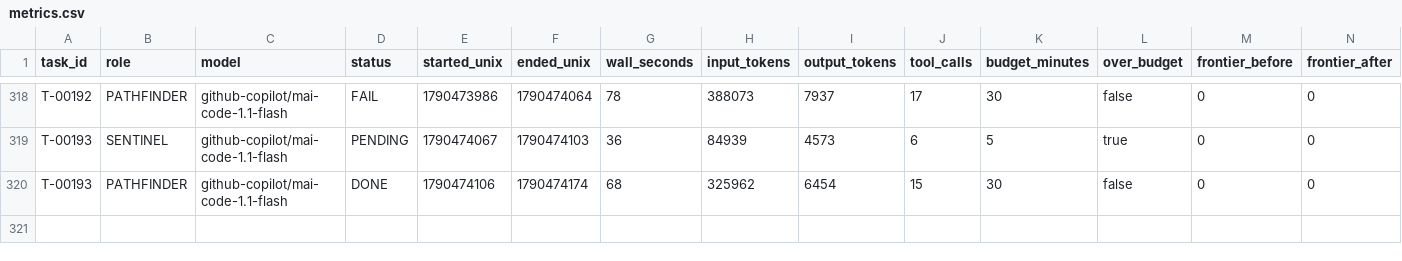
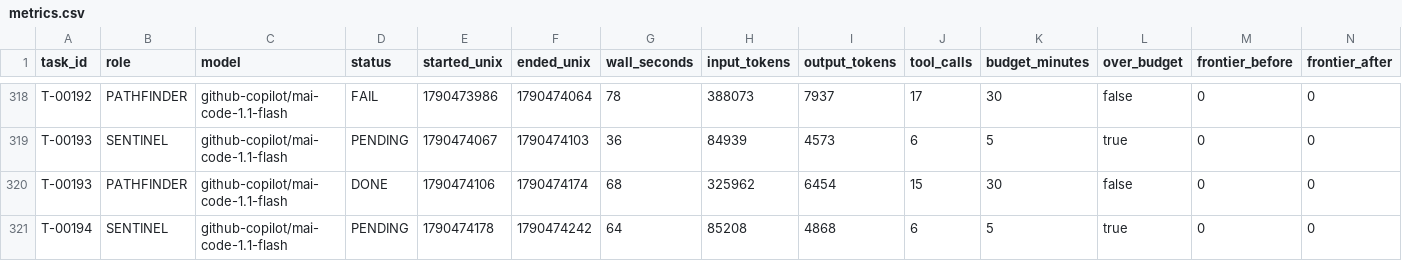
Before and after one commit to 4SAnalyticsnModelling/ecosys-modernization, a CSV file: .agent/metrics.csv, drawn as a sheet; only a part is shown, gaps mark what is left out; rows hold the shown columns only; the diff names each change by its address in the sheet, - before the commit and + after, or states it on an @@ line.

```diff
--- a/.agent/metrics.csv
+++ b/.agent/metrics.csv
+row 321: T-00194 | SENTINEL | github-copilot/mai-code-1.1-flash | PENDING | 1790474178 | 1790474242 | 64 | 85208 | 4868 | 6 | 5 | true | 0 | 0
```
Also changed, not shown: 5 other files.
